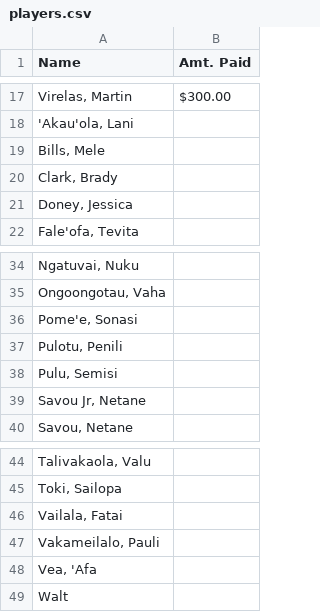
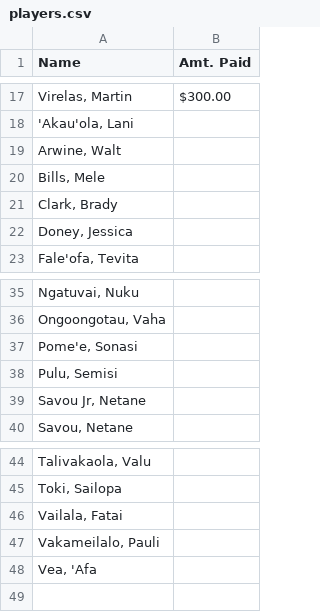
Before and after one commit to mtuiono/streamlit_playersList, a CSV file: players.csv, drawn as a sheet; only a part is shown, gaps mark what is left out.

Commit message:
Update players.csv

```diff
--- a/players.csv
+++ b/players.csv
@@ -18,2 +18,3 @@ Name,Amt. Paid
 "'Akau'ola, Lani" ,
+"Arwine, Walt" ,
 "Bills, Mele" ,
@@ -36,3 +37,2 @@ Name,Amt. Paid
 "Pome'e, Sonasi" ,
-"Pulotu, Penili" ,
 "Pulu, Semisi" ,
@@ -48,2 +48 @@ Name,Amt. Paid
 "Vea, 'Afa" ,
-Walt ,
```
